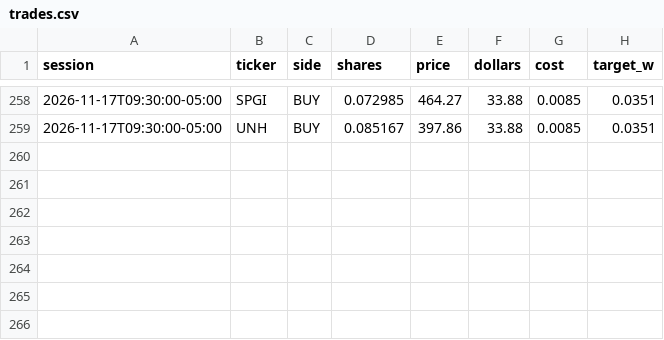
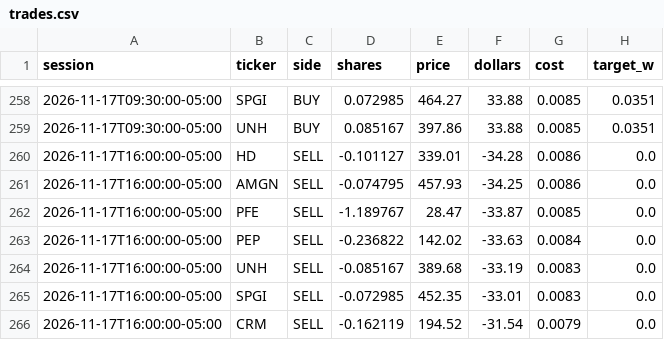
Before and after one commit to CSAyush/quantbot, a CSV file: paper_state/hf/accounts/shadow-growth/trades.csv, drawn as a sheet; only a part is shown, gaps mark what is left out; the diff names each change by its address in the sheet, - before the commit and + after, or states it on an @@ line.

Commit message:
paper: 2026-11-17 21:55 UTC

```diff
--- a/paper_state/hf/accounts/shadow-growth/trades.csv
+++ b/paper_state/hf/accounts/shadow-growth/trades.csv
+row 260: 2026-11-17T16:00:00-05:00 | HD | SELL | -0.101127 | 339.01 | -34.28 | 0.0086 | 0.0
+row 261: 2026-11-17T16:00:00-05:00 | AMGN | SELL | -0.074795 | 457.93 | -34.25 | 0.0086 | 0.0
+row 262: 2026-11-17T16:00:00-05:00 | PFE | SELL | -1.189767 | 28.47 | -33.87 | 0.0085 | 0.0
+row 263: 2026-11-17T16:00:00-05:00 | PEP | SELL | -0.236822 | 142.02 | -33.63 | 0.0084 | 0.0
+row 264: 2026-11-17T16:00:00-05:00 | UNH | SELL | -0.085167 | 389.68 | -33.19 | 0.0083 | 0.0
+row 265: 2026-11-17T16:00:00-05:00 | SPGI | SELL | -0.072985 | 452.35 | -33.01 | 0.0083 | 0.0
+row 266: 2026-11-17T16:00:00-05:00 | CRM | SELL | -0.162119 | 194.52 | -31.54 | 0.0079 | 0.0
```
Also changed, not shown: paper_state/hf/accounts/shadow-alt/history.csv, paper_state/hf/accounts/shadow-alt/trades.csv, 14 other files.
